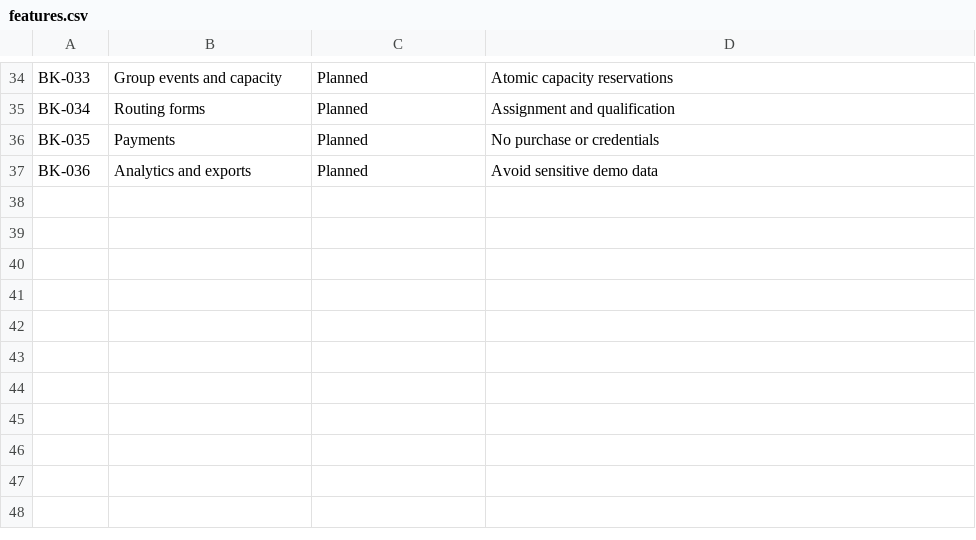
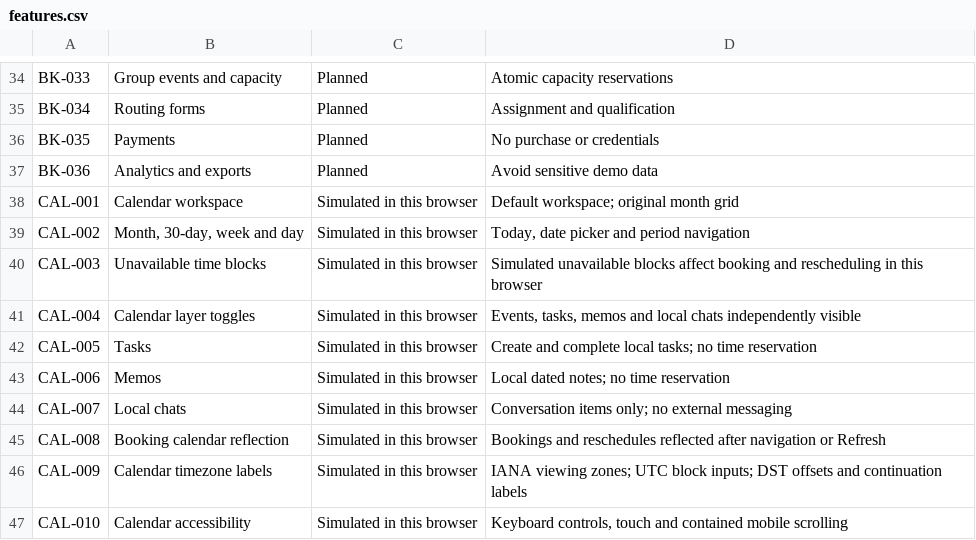
Before and after one commit to imagine-os/booked-demo, a CSV file: features.csv, drawn as a sheet; only a part is shown, gaps mark what is left out.

Commit message:
Add original visual calendar with layers, time blocking and booking-aware availability

```diff
--- a/features.csv
+++ b/features.csv
@@ -37 +37,11 @@ BK-035,Payments,Planned,No purchase or credentials
 BK-036,Analytics and exports,Planned,Avoid sensitive demo data
+CAL-001,Calendar workspace,Simulated in this browser,Default workspace; original month grid
+CAL-002,"Month, 30-day, week and day",Simulated in this browser,"Today, date picker and period navigation"
+CAL-003,Unavailable time blocks,Simulated in this browser,Simulated unavailable blocks affect booking and rescheduling in this browser
+CAL-004,Calendar layer toggles,Simulated in this browser,"Events, tasks, memos and local chats independently visible"
+CAL-005,Tasks,Simulated in this browser,Create and complete local tasks; no time reservation
+CAL-006,Memos,Simulated in this browser,Local dated notes; no time reservation
+CAL-007,Local chats,Simulated in this browser,Conversation items only; no external messaging
+CAL-008,Booking calendar reflection,Simulated in this browser,Bookings and reschedules reflected after navigation or Refresh
+CAL-009,Calendar timezone labels,Simulated in this browser,IANA viewing zones; UTC block inputs; DST offsets and continuation labels
+CAL-010,Calendar accessibility,Simulated in this browser,"Keyboard controls, touch and contained mobile scrolling"
```
Also changed, not shown: 8 other files.
